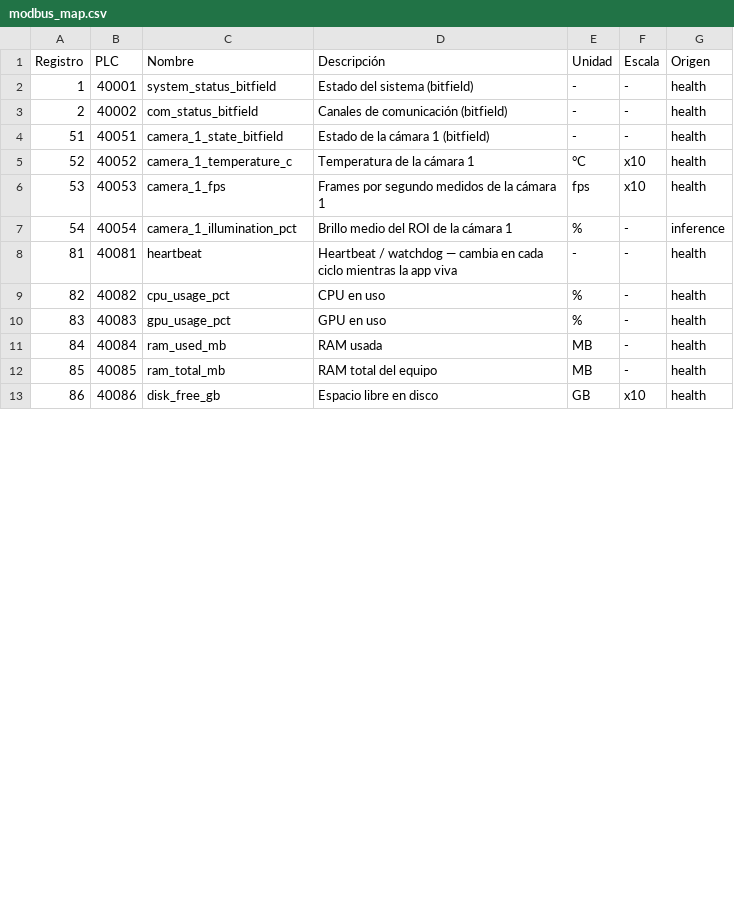
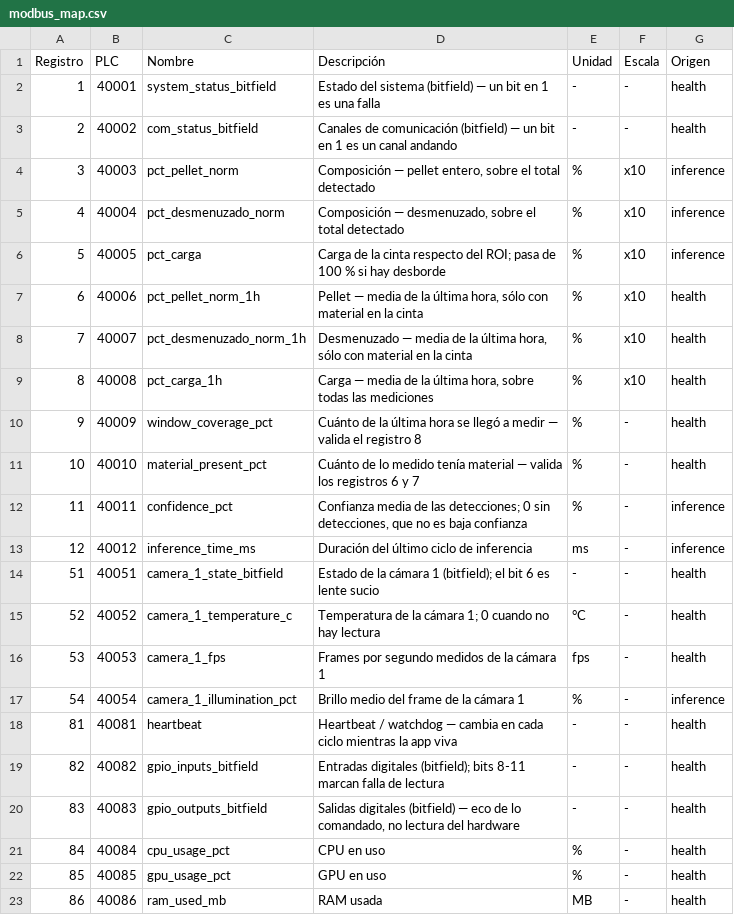
Before and after one commit to alejomancinelli/sip_27084, a CSV file: docs/modbus_map.csv, drawn as a sheet; only a part is shown; the diff covers the shown part only.

```diff
--- a/docs/modbus_map.csv
+++ b/docs/modbus_map.csv
@@ -1,13 +1,23 @@
 Registro;PLC;Nombre;Descripción;Unidad;Escala;Origen
-1;40001;system_status_bitfield;Estado del sistema (bitfield);-;-;health
-2;40002;com_status_bitfield;Canales de comunicación (bitfield);-;-;health
-51;40051;camera_1_state_bitfield;Estado de la cámara 1 (bitfield);-;-;health
-52;40052;camera_1_temperature_c;Temperatura de la cámara 1;°C;x10;health
-53;40053;camera_1_fps;Frames por segundo medidos de la cámara 1;fps;x10;health
-54;40054;camera_1_illumination_pct;Brillo medio del ROI de la cámara 1;%;-;inference
+1;40001;system_status_bitfield;Estado del sistema (bitfield) — un bit en 1 es una falla;-;-;health
+2;40002;com_status_bitfield;Canales de comunicación (bitfield) — un bit en 1 es un canal andando;-;-;health
+3;40003;pct_pellet_norm;Composición — pellet entero, sobre el total detectado;%;x10;inference
+4;40004;pct_desmenuzado_norm;Composición — desmenuzado, sobre el total detectado;%;x10;inference
+5;40005;pct_carga;"Carga de la cinta respecto del ROI; pasa de 100 % si hay desborde";%;x10;inference
+6;40006;pct_pellet_norm_1h;Pellet — media de la última hora, sólo con material en la cinta;%;x10;health
+7;40007;pct_desmenuzado_norm_1h;Desmenuzado — media de la última hora, sólo con material en la cinta;%;x10;health
+8;40008;pct_carga_1h;Carga — media de la última hora, sobre todas las mediciones;%;x10;health
+9;40009;window_coverage_pct;Cuánto de la última hora se llegó a medir — valida el registro 8;%;-;health
+10;40010;material_present_pct;Cuánto de lo medido tenía material — valida los registros 6 y 7;%;-;health
+11;40011;confidence_pct;"Confianza media de las detecciones; 0 sin detecciones, que no es baja confianza";%;-;inference
+12;40012;inference_time_ms;Duración del último ciclo de inferencia;ms;-;inference
+51;40051;camera_1_state_bitfield;"Estado de la cámara 1 (bitfield); el bit 6 es lente sucio";-;-;health
+52;40052;camera_1_temperature_c;"Temperatura de la cámara 1; 0 cuando no hay lectura";°C;-;health
+53;40053;camera_1_fps;Frames por segundo medidos de la cámara 1;fps;-;health
+54;40054;camera_1_illumination_pct;Brillo medio del frame de la cámara 1;%;-;inference
 81;40081;heartbeat;Heartbeat / watchdog — cambia en cada ciclo mientras la app viva;-;-;health
-82;40082;cpu_usage_pct;CPU en uso;%;-;health
-83;40083;gpu_usage_pct;GPU en uso;%;-;health
-84;40084;ram_used_mb;RAM usada;MB;-;health
-85;40085;ram_total_mb;RAM total del equipo;MB;-;health
-86;40086;disk_free_gb;Espacio libre en disco;GB;x10;health
+82;40082;gpio_inputs_bitfield;"Entradas digitales (bitfield); bits 8-11 marcan falla de lectura";-;-;health
+83;40083;gpio_outputs_bitfield;Salidas digitales (bitfield) — eco de lo comandado, no lectura del hardware;-;-;health
+84;40084;cpu_usage_pct;CPU en uso;%;-;health
+85;40085;gpu_usage_pct;GPU en uso;%;-;health
+86;40086;ram_used_mb;RAM usada;MB;-;health
```
Also changed, not shown: 1 added row and 11 edited cells elsewhere in this file, 2 other files.
